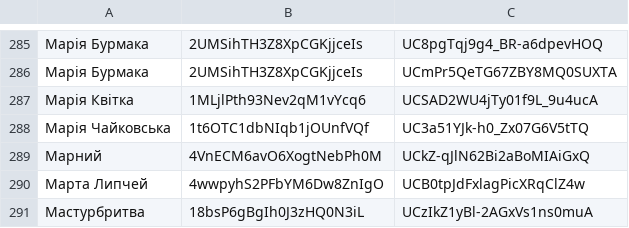
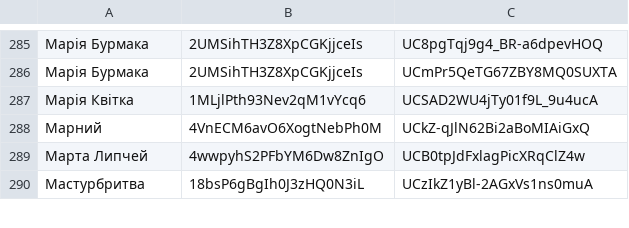
Before and after one commit to undead404/ukraiinska-nova, a CSV file: artist-ids.csv, drawn as a sheet; only a part is shown, gaps mark what is left out; the diff names each change by its address in the sheet, - before the commit and + after, or states it on an @@ line.

Commit message:
remove Марія Чайковська

```diff
--- a/artist-ids.csv
+++ b/artist-ids.csv
-row 288: Марія Чайковська | 1t6OTC1dbNIqb1jOUnfVQf | UC3a51YJk-h0_Zx07G6V5tTQ
```
